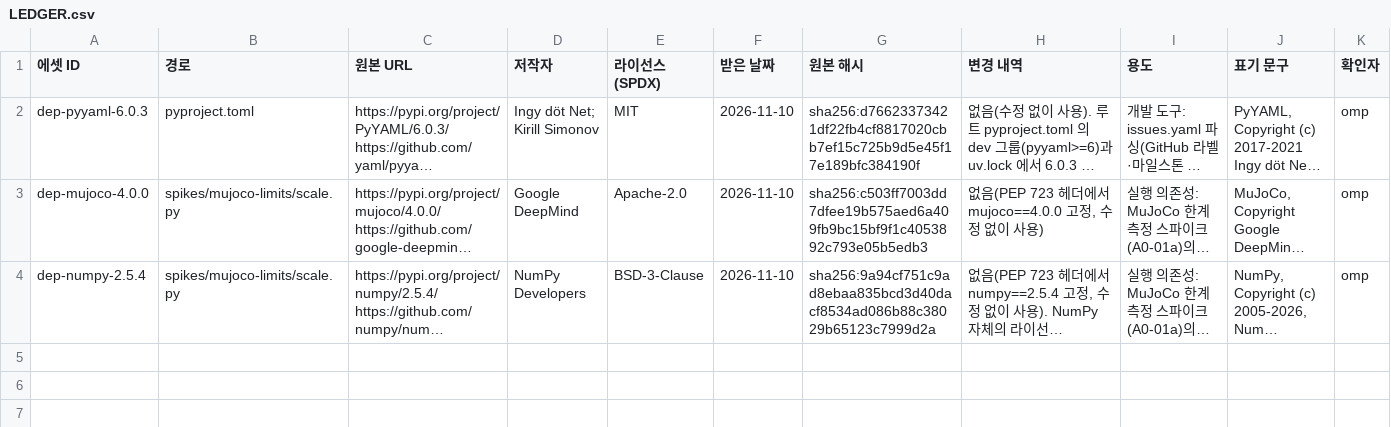
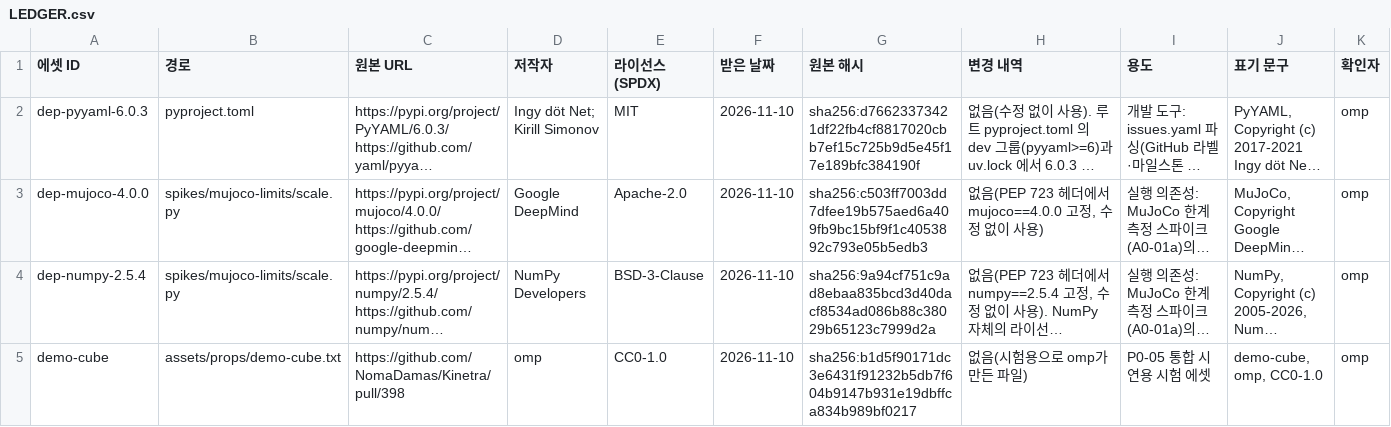
Before and after one commit to NomaDamas/Kinetra, a CSV file: assets/LEDGER.csv, drawn as a sheet; only a part is shown; long unchanged cells end in …; rows hold the shown columns only; the diff names each change by its address in the sheet, - before the commit and + after, or states it on an @@ line.

```diff
--- a/assets/LEDGER.csv
+++ b/assets/LEDGER.csv
+row 5: demo-cube | assets/props/demo-cube.txt | https://github.com/NomaDamas/Kinetra/pull/398 | omp | CC0-1.0 | 2026-11-10 | sha256:b1d5f90171dc3e6431f91232b5db7f604b9147b931e19dbffca834b989bf0217 | 없음(시험용으로 omp가 만든 파일) | P0-05 통합 시연용 시험 에셋 | demo-cube, omp, CC0-1.0 | omp
```
Also changed, not shown: 1 other file.
